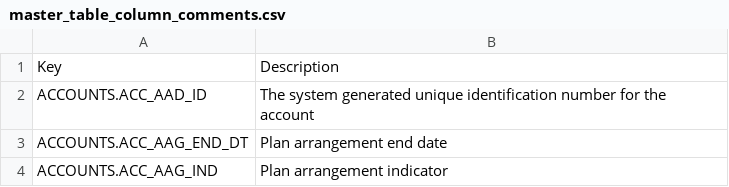
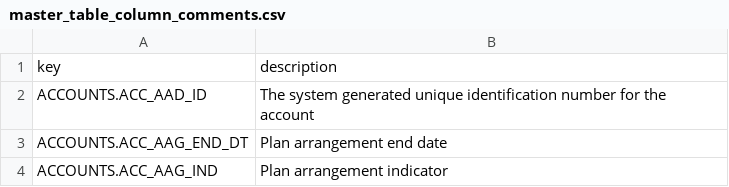
Before and after one commit to thousifameerkhan/chatgpt-langchain-pdfreader, a CSV file: 01-data/master_table_column_comments.csv, drawn as a sheet; only a part is shown.

```diff
--- a/01-data/master_table_column_comments.csv
+++ b/01-data/master_table_column_comments.csv
@@ -1,2 +1,2 @@
-Key,Description
+key,description
 ACCOUNTS.ACC_AAD_ID,The system generated unique identification number for the account
```
Also changed, not shown: 1 other file.
